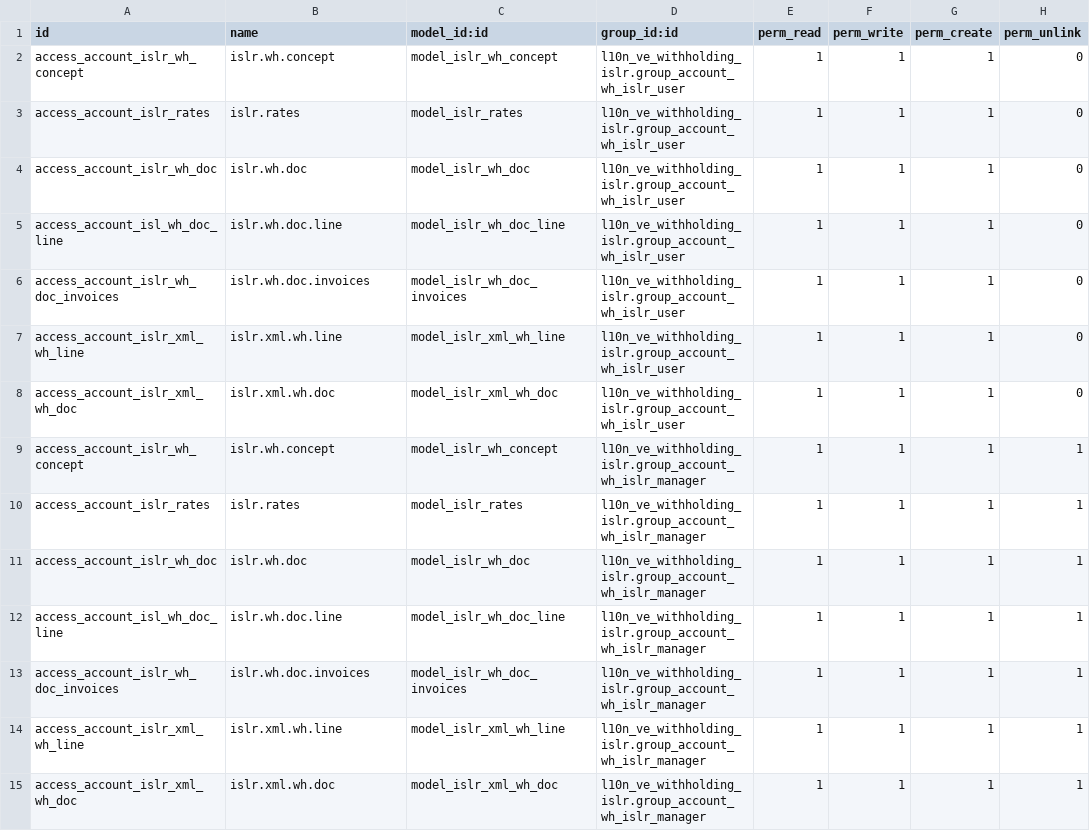
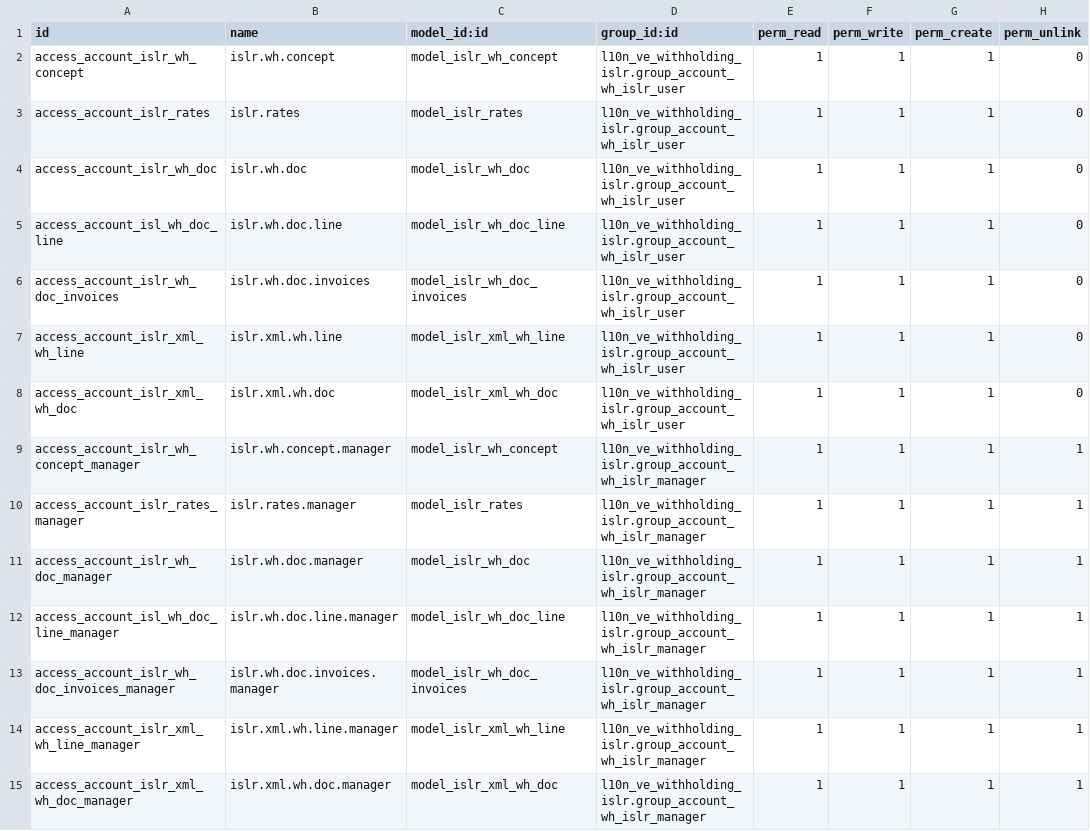
Before and after one commit to odoo-venezuela/odoo-venezuela, a CSV file: l10n_ve_withholding_islr/security/ir.model.access.csv, drawn as a sheet.

Commit message:
[FIX][l10n_ve_withholding_islr] Resolve duplicated ids and names in acces control list

```diff
--- a/l10n_ve_withholding_islr/security/ir.model.access.csv
+++ b/l10n_ve_withholding_islr/security/ir.model.access.csv
@@ -8,8 +8,8 @@
 "access_account_islr_xml_wh_doc","islr.xml.wh.doc","model_islr_xml_wh_doc","l10n_ve_withholding_islr.group_account_wh_islr_user",1,1,1,0
-"access_account_islr_wh_concept","islr.wh.concept","model_islr_wh_concept","l10n_ve_withholding_islr.group_account_wh_islr_manager",1,1,1,1
-"access_account_islr_rates","islr.rates","model_islr_rates","l10n_ve_withholding_islr.group_account_wh_islr_manager",1,1,1,1
-"access_account_islr_wh_doc","islr.wh.doc","model_islr_wh_doc","l10n_ve_withholding_islr.group_account_wh_islr_manager",1,1,1,1
-"access_account_isl_wh_doc_line","islr.wh.doc.line","model_islr_wh_doc_line","l10n_ve_withholding_islr.group_account_wh_islr_manager",1,1,1,1
-"access_account_islr_wh_doc_invoices","islr.wh.doc.invoices","model_islr_wh_doc_invoices","l10n_ve_withholding_islr.group_account_wh_islr_manager",1,1,1,1
-"access_account_islr_xml_wh_line","islr.xml.wh.line","model_islr_xml_wh_line","l10n_ve_withholding_islr.group_account_wh_islr_manager",1,1,1,1
-"access_account_islr_xml_wh_doc","islr.xml.wh.doc","model_islr_xml_wh_doc","l10n_ve_withholding_islr.group_account_wh_islr_manager",1,1,1,1
+"access_account_islr_wh_concept_manager","islr.wh.concept.manager","model_islr_wh_concept","l10n_ve_withholding_islr.group_account_wh_islr_manager",1,1,1,1
+"access_account_islr_rates_manager","islr.rates.manager","model_islr_rates","l10n_ve_withholding_islr.group_account_wh_islr_manager",1,1,1,1
+"access_account_islr_wh_doc_manager","islr.wh.doc.manager","model_islr_wh_doc","l10n_ve_withholding_islr.group_account_wh_islr_manager",1,1,1,1
+"access_account_isl_wh_doc_line_manager","islr.wh.doc.line.manager","model_islr_wh_doc_line","l10n_ve_withholding_islr.group_account_wh_islr_manager",1,1,1,1
+"access_account_islr_wh_doc_invoices_manager","islr.wh.doc.invoices.manager","model_islr_wh_doc_invoices","l10n_ve_withholding_islr.group_account_wh_islr_manager",1,1,1,1
+"access_account_islr_xml_wh_line_manager","islr.xml.wh.line.manager","model_islr_xml_wh_line","l10n_ve_withholding_islr.group_account_wh_islr_manager",1,1,1,1
+"access_account_islr_xml_wh_doc_manager","islr.xml.wh.doc.manager","model_islr_xml_wh_doc","l10n_ve_withholding_islr.group_account_wh_islr_manager",1,1,1,1
```
